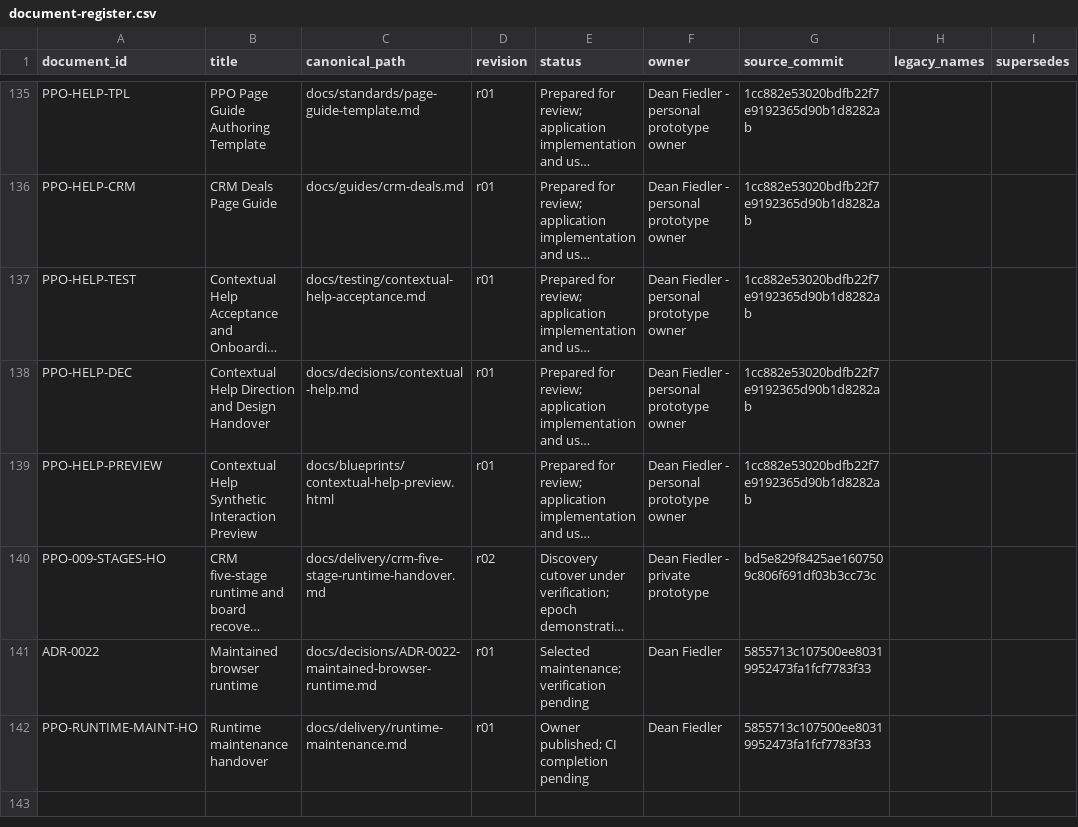
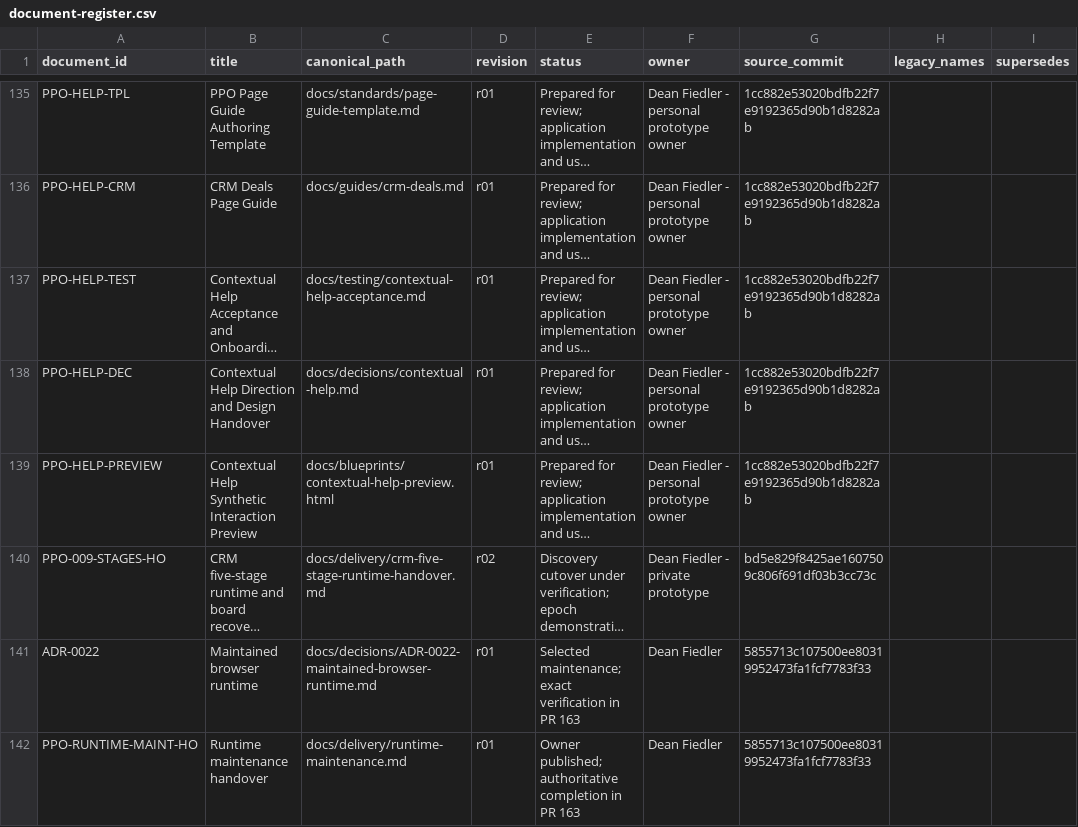
Before and after one commit to deanrfiedler-gif/powerplants-one, a CSV file: docs/standards/document-register.csv, drawn as a sheet; only a part is shown, gaps mark what is left out; long unchanged cells end in …; the diff names each change by its address in the sheet, - before the commit and + after, or states it on an @@ line.

Commit message:
Retain browser maintenance evidence and authoritative completion links

```diff
--- a/docs/standards/document-register.csv
+++ b/docs/standards/document-register.csv
-E141 (status): Selected maintenance; verification pending
+E141 (status): Selected maintenance; exact verification in PR 163
-E142 (status): Owner published; CI completion pending
+E142 (status): Owner published; authoritative completion in PR 163
```
Also changed, not shown: 3 other files.
